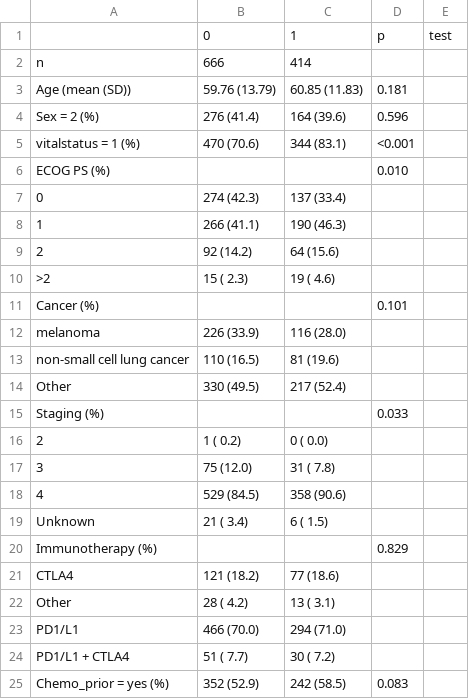
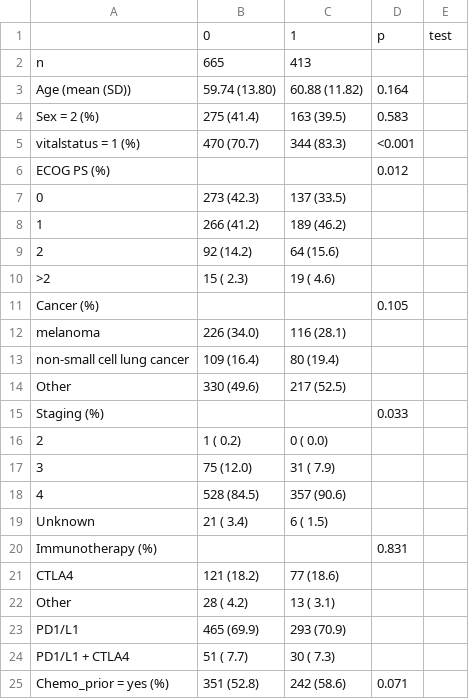
Before and after one commit to spakowiczlab/ppiio, a CSV file: exploratory/tables/table1.csv, drawn as a sheet; only a part is shown; the diff covers the shown part only.

```diff
--- a/exploratory/tables/table1.csv
+++ b/exploratory/tables/table1.csv
@@ -1,25 +1,25 @@
 "","0","1","p","test"
-"n","   666","   414","",""
-"Age (mean (SD))"," 59.76 (13.79)"," 60.85 (11.83)"," 0.181",""
-"Sex = 2 (%)","   276 (41.4) ","   164 (39.6) "," 0.596",""
-"vitalstatus = 1 (%)","   470 (70.6) ","   344 (83.1) ","<0.001",""
-"ECOG PS (%)","   ","   "," 0.010",""
-"   0","   274 (42.3) ","   137 (33.4) ","",""
-"   1","   266 (41.1) ","   190 (46.3) ","",""
+"n","   665","   413","",""
+"Age (mean (SD))"," 59.74 (13.80)"," 60.88 (11.82)"," 0.164",""
+"Sex = 2 (%)","   275 (41.4) ","   163 (39.5) "," 0.583",""
+"vitalstatus = 1 (%)","   470 (70.7) ","   344 (83.3) ","<0.001",""
+"ECOG PS (%)","   ","   "," 0.012",""
+"   0","   273 (42.3) ","   137 (33.5) ","",""
+"   1","   266 (41.2) ","   189 (46.2) ","",""
 "   2","    92 (14.2) ","    64 (15.6) ","",""
 "   >2","    15 ( 2.3) ","    19 ( 4.6) ","",""
-"Cancer (%)","   ","   "," 0.101",""
-"   melanoma","   226 (33.9) ","   116 (28.0) ","",""
-"   non-small cell lung cancer","   110 (16.5) ","    81 (19.6) ","",""
-"   Other","   330 (49.5) ","   217 (52.4) ","",""
+"Cancer (%)","   ","   "," 0.105",""
+"   melanoma","   226 (34.0) ","   116 (28.1) ","",""
+"   non-small cell lung cancer","   109 (16.4) ","    80 (19.4) ","",""
+"   Other","   330 (49.6) ","   217 (52.5) ","",""
 "Staging (%)","   ","   "," 0.033",""
 "   2","     1 ( 0.2) ","     0 ( 0.0) ","",""
-"   3","    75 (12.0) ","    31 ( 7.8) ","",""
-"   4","   529 (84.5) ","   358 (90.6) ","",""
+"   3","    75 (12.0) ","    31 ( 7.9) ","",""
+"   4","   528 (84.5) ","   357 (90.6) ","",""
 "   Unknown","    21 ( 3.4) ","     6 ( 1.5) ","",""
-"Immunotherapy (%)","   ","   "," 0.829",""
+"Immunotherapy (%)","   ","   "," 0.831",""
 "   CTLA4","   121 (18.2) ","    77 (18.6) ","",""
 "   Other","    28 ( 4.2) ","    13 ( 3.1) ","",""
-"   PD1/L1","   466 (70.0) ","   294 (71.0) ","",""
-"   PD1/L1 + CTLA4","    51 ( 7.7) ","    30 ( 7.2) ","",""
-"Chemo_prior = yes (%)","   352 (52.9) ","   242 (58.5) "," 0.083",""
+"   PD1/L1","   465 (69.9) ","   293 (70.9) ","",""
+"   PD1/L1 + CTLA4","    51 ( 7.7) ","    30 ( 7.3) ","",""
+"Chemo_prior = yes (%)","   351 (52.8) ","   242 (58.6) "," 0.071",""
```
Also changed, not shown: 2 edited cells elsewhere in this file, exploratory/tables/table2.csv, 35 other files.
